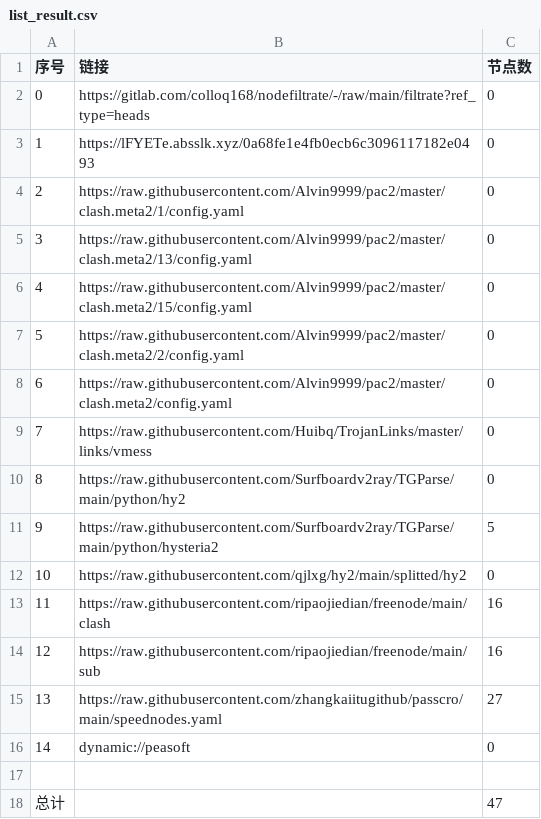
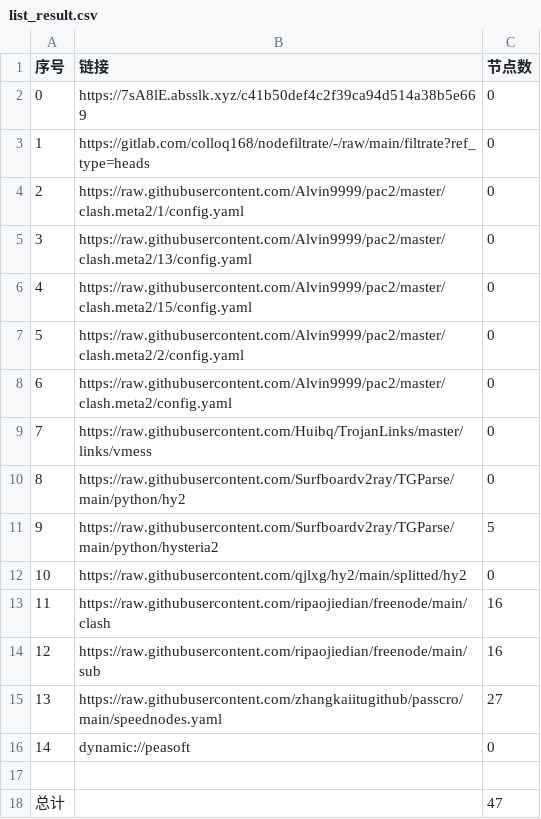
Before and after one commit to xiao33521/AutoMergePublicNodes33521, a CSV file: list_result.csv, drawn as a sheet.

```diff
--- a/list_result.csv
+++ b/list_result.csv
@@ -1,4 +1,4 @@
 序号,链接,节点数
-0,https://gitlab.com/colloq168/nodefiltrate/-/raw/main/filtrate?ref_type=heads,0
-1,https://lFYETe.absslk.xyz/0a68fe1e4fb0ecb6c3096117182e0493,0
+0,https://7sA8lE.absslk.xyz/c41b50def4c2f39ca94d514a38b5e669,0
+1,https://gitlab.com/colloq168/nodefiltrate/-/raw/main/filtrate?ref_type=heads,0
 2,https://raw.githubusercontent.com/Alvin9999/pac2/master/clash.meta2/1/config.yaml,0
```
Also changed, not shown: 3 other files.
